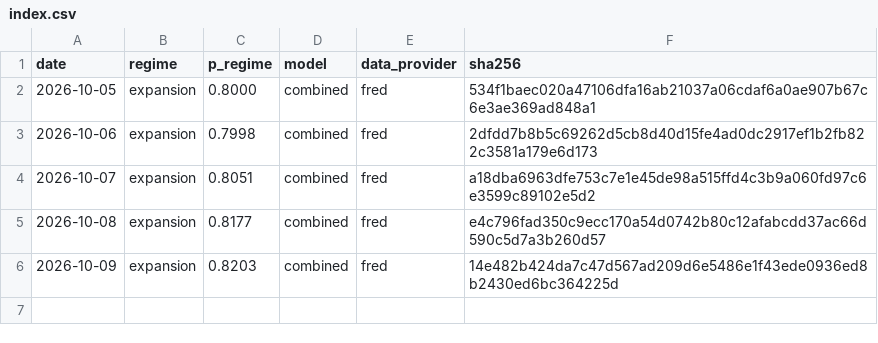
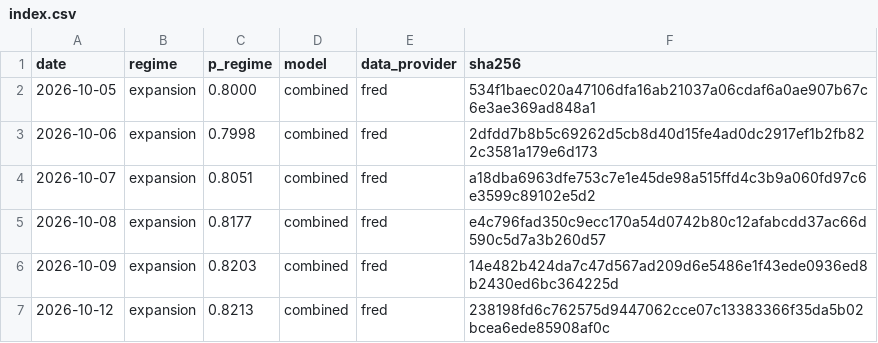
Before and after one commit to axou947/PFE_DRAI, a CSV file: track_record/challengers/vix_term/index.csv, drawn as a sheet; the diff names each change by its address in the sheet, - before the commit and + after, or states it on an @@ line.

```diff
--- a/track_record/challengers/vix_term/index.csv
+++ b/track_record/challengers/vix_term/index.csv
+row 7: 2026-10-12 | expansion | 0.8213 | combined | fred | 238198fd6c762575d9447062cce07c13383366f35da5b02bcea6ede85908af0c
```
Also changed, not shown: track_record/challengers/hy_credit/index.csv, track_record/em/index.csv, 35 other files.
